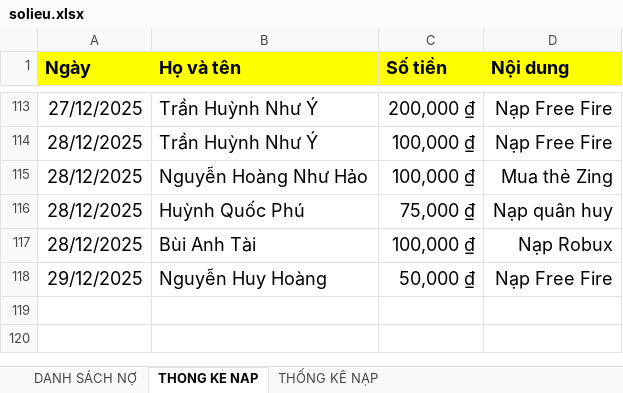
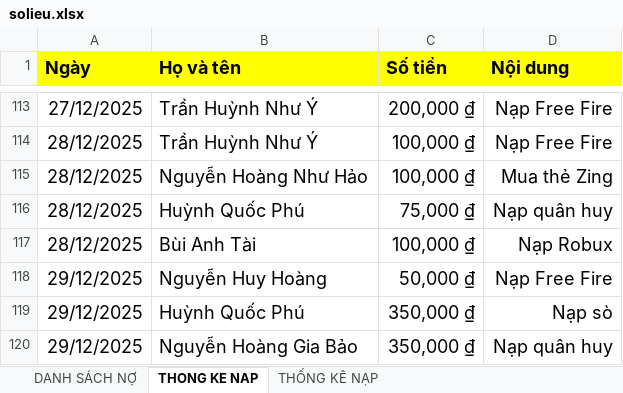
Before and after one commit to minhlong1707/so-no-master, an Excel workbook: solieu.xlsx, sheet THONG KE NAP, drawn as a sheet; only a part is shown, gaps mark what is left out; values as stored, in another font and other column widths than the file's, no borders; the diff names each change by its address in the sheet, - before the commit and + after, or states it on an @@ line.

```diff
--- a/solieu.xlsx (sheet THONG KE NAP)
+++ b/solieu.xlsx (sheet THONG KE NAP)
+row 119: 29/12/2025 | Huỳnh Quốc Phú | 350,000 ₫ | Nạp sò
+row 120: 29/12/2025 | Nguyễn Hoàng Gia Bảo | 350,000 ₫ | Nạp quân huy
```
Also changed, not shown: sheet DANH SÁCH NỢ.
